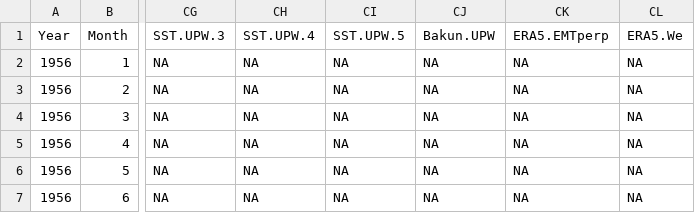
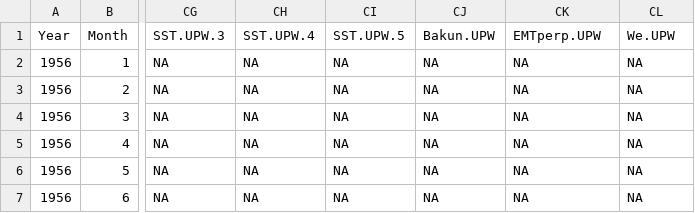
Before and after one commit to eeholmes/Sardine, a CSV file: inst/extdata/raw data files and code/Satellite_covariates.csv, drawn as a sheet; only a part is shown, gaps mark what is left out; the diff names each change by its address in the sheet, - before the commit and + after, or states it on an @@ line.

```diff
--- a/inst/extdata/raw data files and code/Satellite_covariates.csv
+++ b/inst/extdata/raw data files and code/Satellite_covariates.csv
-CK1: ERA5.EMTperp
+CK1: EMTperp.UPW
-CL1: ERA5.We
+CL1: We.UPW
```
Also changed, not shown: 8 other files.
